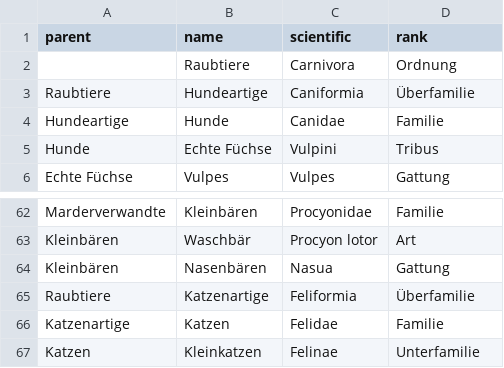
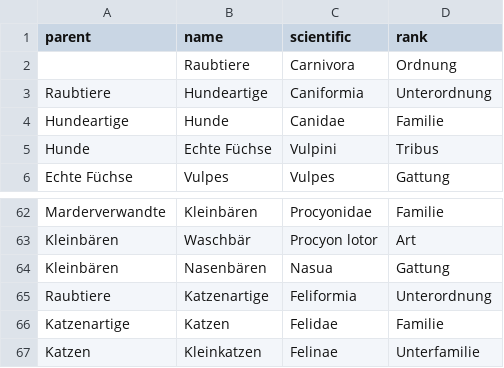
Before and after one commit to stibu81/simpleTaxonomy, a CSV file: inst/example/carnivora.csv, drawn as a sheet; only a part is shown, gaps mark what is left out.

Commit message:
fix error in example data

```diff
--- a/inst/example/carnivora.csv
+++ b/inst/example/carnivora.csv
@@ -2,3 +2,3 @@ parent,name,scientific,rank
 ,Raubtiere,Carnivora,Ordnung
-Raubtiere,Hundeartige,Caniformia,Überfamilie
+Raubtiere,Hundeartige,Caniformia,Unterordnung
 Hundeartige,Hunde,Canidae,Familie
@@ -64,3 +64,3 @@ Kleinbären,Waschbär,Procyon lotor,Art
 Kleinbären,Nasenbären,Nasua,Gattung
-Raubtiere,Katzenartige,Feliformia,Überfamilie
+Raubtiere,Katzenartige,Feliformia,Unterordnung
 Katzenartige,Katzen,Felidae,Familie
```
